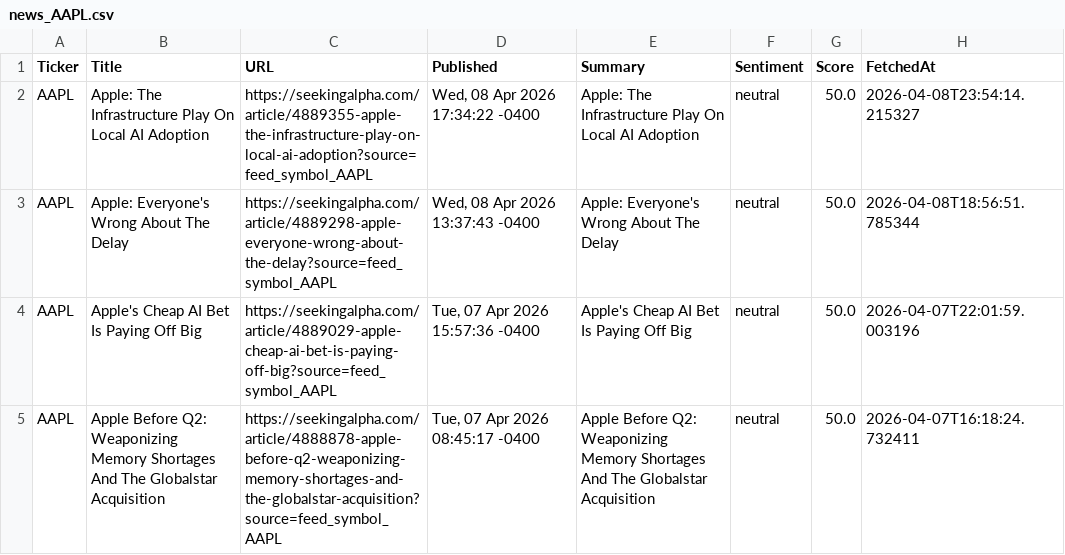
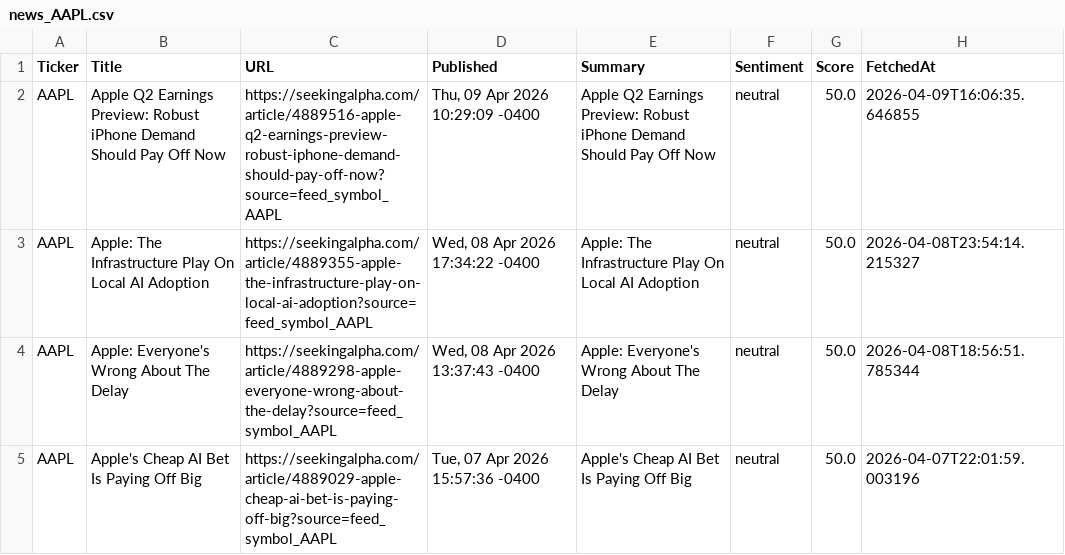
Before and after one commit to timursk99-ai/news-pipeline, a CSV file: news_AAPL.csv, drawn as a sheet; only a part is shown; the shorter side is filled out with more unchanged rows.

```diff
--- a/news_AAPL.csv
+++ b/news_AAPL.csv
@@ -1,2 +1,3 @@
 Ticker,Title,URL,Published,Summary,Sentiment,Score,FetchedAt
+AAPL,Apple Q2 Earnings Preview: Robust iPhone Demand Should Pay Off Now,https://seekingalpha.com/article/4889516-apple-q2-earnings-preview-robust-iphone-demand-should-pay-off-now?source=feed_symbol_AAPL,"Thu, 09 Apr 2026 10:29:09 -0400",Apple Q2 Earnings Preview: Robust iPhone Demand Should Pay Off Now,neutral,50.0,2026-04-09T16:06:35.646855
 AAPL,Apple: The Infrastructure Play On Local AI Adoption,https://seekingalpha.com/article/4889355-apple-the-infrastructure-play-on-local-ai-adoption?source=feed_symbol_AAPL,"Wed, 08 Apr 2026 17:34:22 -0400",Apple: The Infrastructure Play On Local AI Adoption,neutral,50.0,2026-04-08T23:54:14.215327
```
Also changed, not shown: news_MSFT.csv.
